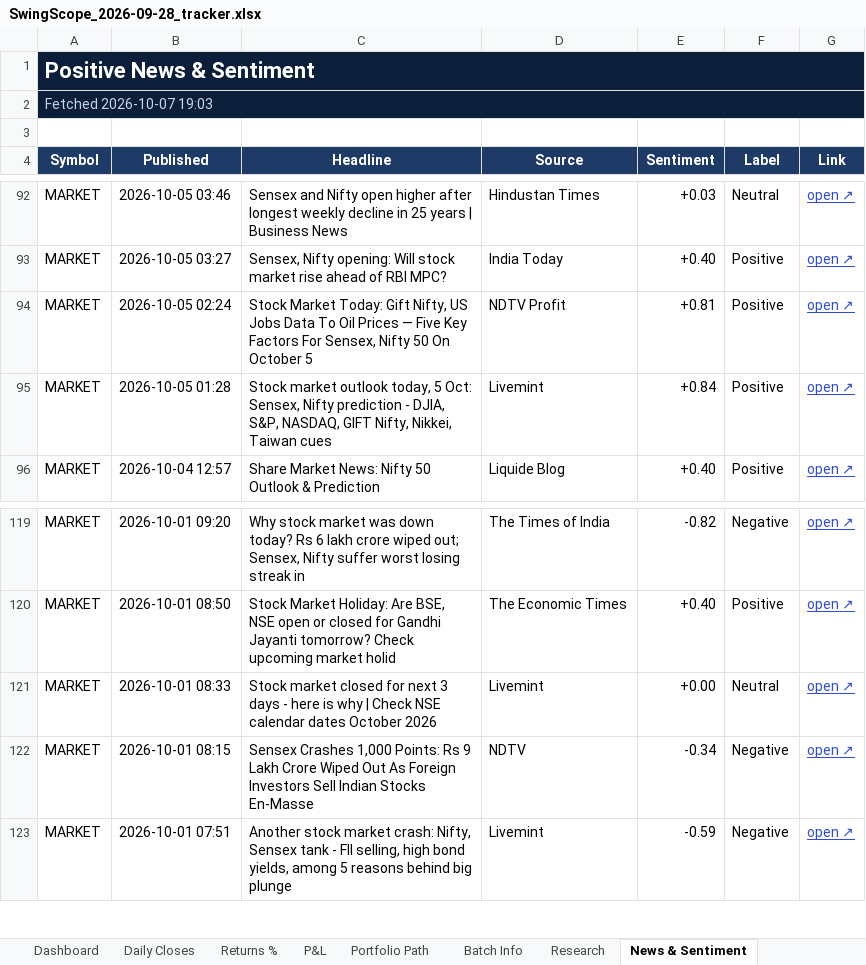
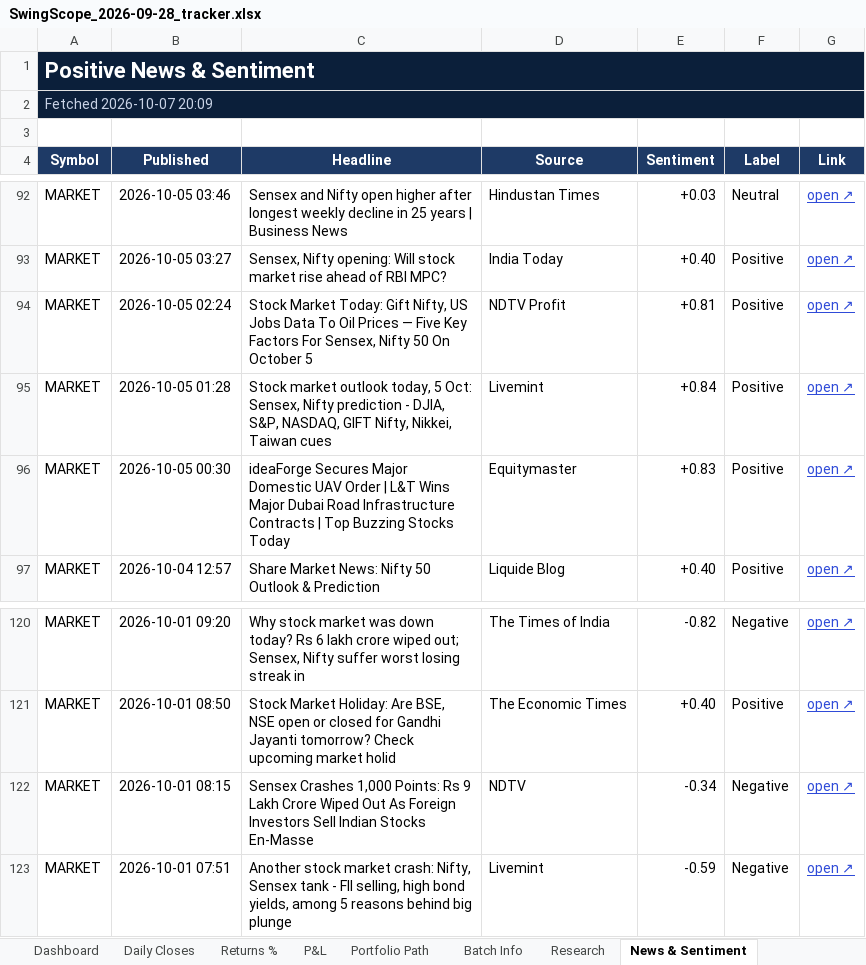
Before and after one commit to compukidsdgp-creator/Swing-Card, an Excel workbook: data/batches/2026-09-28/SwingScope_2026-09-28_tracker.xlsx, sheet News & Sentiment, drawn as a sheet; only a part is shown, gaps mark what is left out; values as stored, in another font and other column widths than the file's, no borders; conditional formats not drawn; removed rows and columns are numbered as before the commit, all else as after; the diff covers the shown part only; the diff names each change by its address in the sheet, - before the commit and + after, or states it on an @@ line.

```diff
--- a/data/batches/2026-09-28/SwingScope_2026-09-28_tracker.xlsx (sheet News & Sentiment)
+++ b/data/batches/2026-09-28/SwingScope_2026-09-28_tracker.xlsx (sheet News & Sentiment)
-A2 (Symbol): Fetched 2026-10-07 19:03
+A2 (Symbol): Fetched 2026-10-07 20:09
+row 96: MARKET | 2026-10-05 00:30 | ideaForge Secures Major Domestic UAV Order | L&T Wins Major Dubai Road Infrastructure Contracts | Top Buzzing Stocks Today | Equitymaster | +0.83 | Positive | open ↗
-row 121: MARKET | 2026-10-01 08:33 | Stock market closed for next 3 days - here is why | Check NSE calendar dates October 2026 | Livemint | +0.00 | Neutral | open ↗
```
Also changed, not shown: 3 added rows, 3 removed rows and 1 edited cell elsewhere in this sheet, sheet Dashboard, sheet Daily Closes, 3 other files.
